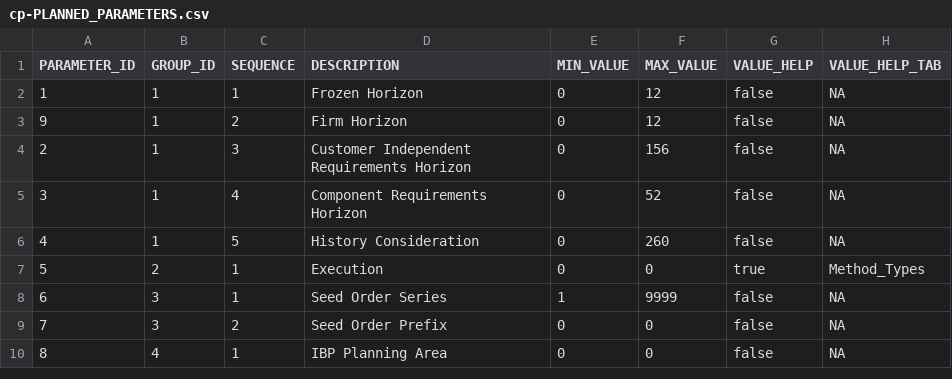
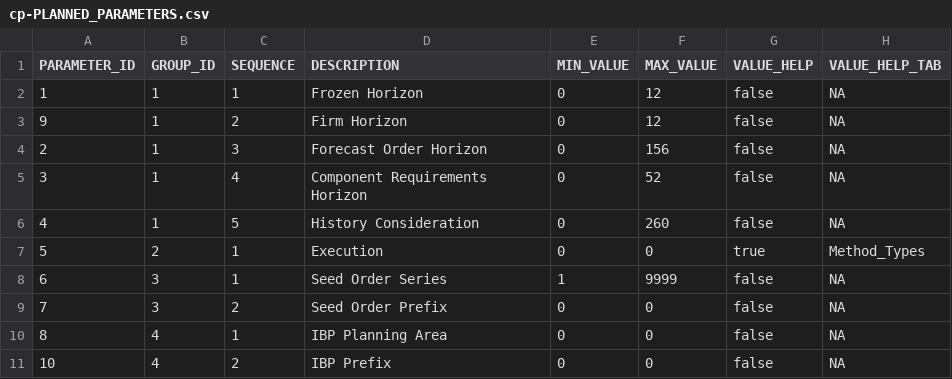
Before and after one commit to sbpgit/VCPTMSApp, a CSV file: gen/db/data/cp-PLANNED_PARAMETERS.csv, drawn as a sheet.

```diff
--- a/gen/db/data/cp-PLANNED_PARAMETERS.csv
+++ b/gen/db/data/cp-PLANNED_PARAMETERS.csv
@@ -3,3 +3,3 @@ PARAMETER_ID;GROUP_ID;SEQUENCE;DESCRIPTION;MIN_VALUE;MAX_VALUE;VALUE_HELP;VALUE_
 9;1;2;Firm Horizon;0;12;false;NA
-2;1;3;Customer Independent Requirements Horizon;0;156;false;NA
+2;1;3;Forecast Order Horizon;0;156;false;NA
 3;1;4;Component Requirements Horizon;0;52;false;NA
@@ -10 +10,2 @@ PARAMETER_ID;GROUP_ID;SEQUENCE;DESCRIPTION;MIN_VALUE;MAX_VALUE;VALUE_HELP;VALUE_
 8;4;1;IBP Planning Area;0;0;false;NA
+10;4;2;IBP Prefix;0;0;false;NA
```
Also changed, not shown: gen/db/src/gen/data/cp-PLANNED_PARAMETERS.csv, 50 other files.
